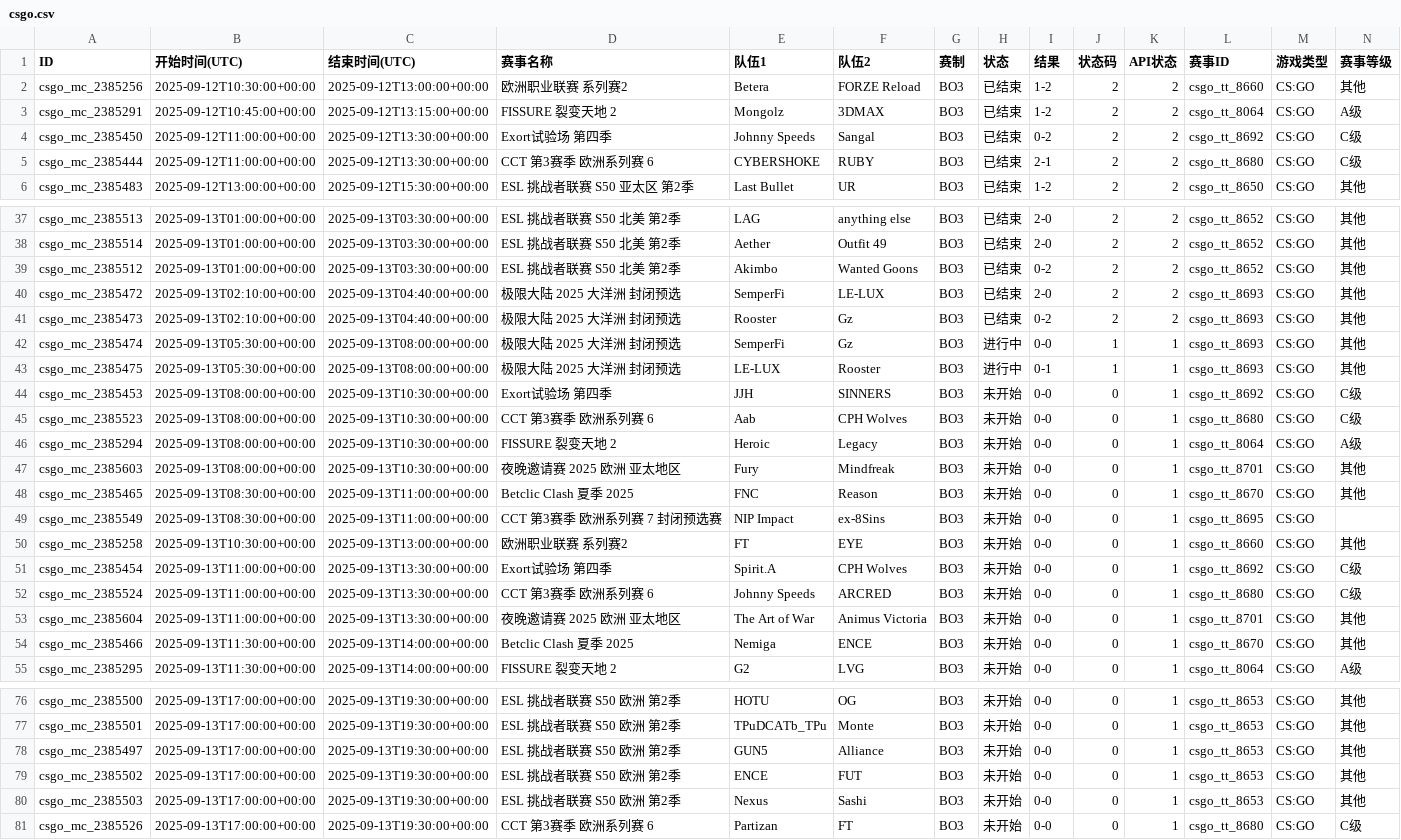
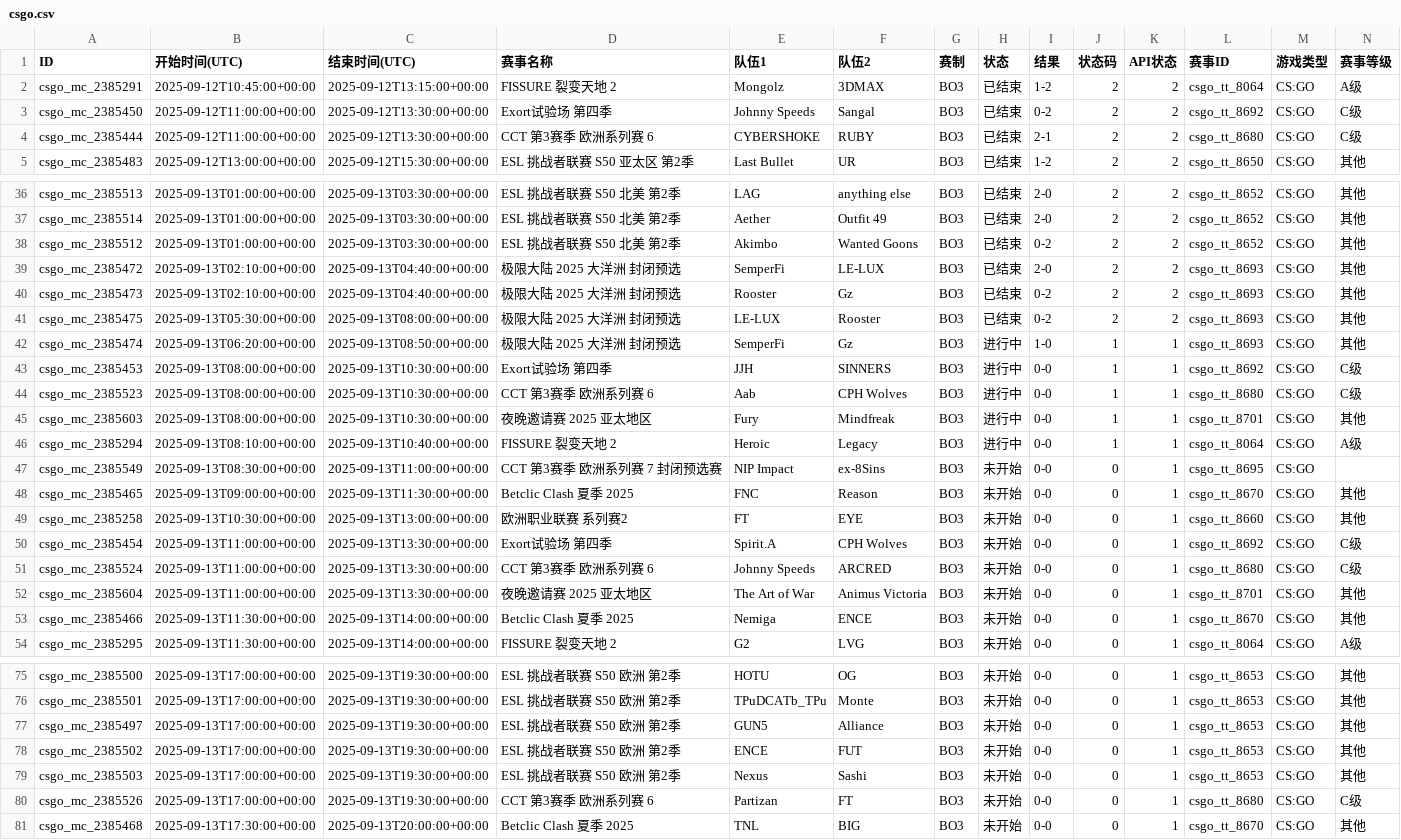
Before and after one commit to Miku196/a-ics, a CSV file: release/csgo/csgo.csv, drawn as a sheet; only a part is shown, gaps mark what is left out; removed rows and columns are numbered as before the commit, all else as after; rows hold the shown columns only; the diff names each change by its address in the sheet, - before the commit and + after, or states it on an @@ line.

```diff
--- a/release/csgo/csgo.csv
+++ b/release/csgo/csgo.csv
-row 2: csgo_mc_2385256 | 2025-09-12T10:30:00+00:00 | 2025-09-12T13:00:00+00:00 | 欧洲职业联赛 系列赛2 | Betera | FORZE Reload | BO3 | 已结束 | 1-2 | 2 | 2 | csgo_tt_8660 | CS:GO | 其他
+row 41: csgo_mc_2385475 | 2025-09-13T05:30:00+00:00 | 2025-09-13T08:00:00+00:00 | 极限大陆 2025 大洋洲 封闭预选 | LE-LUX | Rooster | BO3 | 已结束 | 0-2 | 2 | 2 | csgo_tt_8693 | CS:GO | 其他
-B42 (开始时间(UTC)): 2025-09-13T05:30:00+00:00
+B42 (开始时间(UTC)): 2025-09-13T06:20:00+00:00
-C42 (结束时间(UTC)): 2025-09-13T08:00:00+00:00
+C42 (结束时间(UTC)): 2025-09-13T08:50:00+00:00
-I42 (结果): 0-0
+I42 (结果): 1-0
-row 43: csgo_mc_2385475 | 2025-09-13T05:30:00+00:00 | 2025-09-13T08:00:00+00:00 | 极限大陆 2025 大洋洲 封闭预选 | LE-LUX | Rooster | BO3 | 进行中 | 0-1 | 1 | 1 | csgo_tt_8693 | CS:GO | 其他
-H43:H44 (状态): 未开始
+H43:H44 (状态): 进行中
-J43:J44 (状态码): 0
+J43:J44 (状态码): 1
-row 46: csgo_mc_2385294 | 2025-09-13T08:00:00+00:00 | 2025-09-13T10:30:00+00:00 | FISSURE 裂变天地 2 | Heroic | Legacy | BO3 | 未开始 | 0-0 | 0 | 1 | csgo_tt_8064 | CS:GO | A级
-D45 (赛事名称): 夜晚邀请赛 2025 欧洲 亚太地区
+D45 (赛事名称): 夜晚邀请赛 2025 亚太地区
-H45 (状态): 未开始
+H45 (状态): 进行中
-J45 (状态码): 0
+J45 (状态码): 1
-row 48: csgo_mc_2385465 | 2025-09-13T08:30:00+00:00 | 2025-09-13T11:00:00+00:00 | Betclic Clash 夏季 2025 | FNC | Reason | BO3 | 未开始 | 0-0 | 0 | 1 | csgo_tt_8670 | CS:GO | 其他
+row 46: csgo_mc_2385294 | 2025-09-13T08:10:00+00:00 | 2025-09-13T10:40:00+00:00 | FISSURE 裂变天地 2 | Heroic | Legacy | BO3 | 进行中 | 0-0 | 1 | 1 | csgo_tt_8064 | CS:GO | A级
+row 48: csgo_mc_2385465 | 2025-09-13T09:00:00+00:00 | 2025-09-13T11:30:00+00:00 | Betclic Clash 夏季 2025 | FNC | Reason | BO3 | 未开始 | 0-0 | 0 | 1 | csgo_tt_8670 | CS:GO | 其他
-D52 (赛事名称): 夜晚邀请赛 2025 欧洲 亚太地区
+D52 (赛事名称): 夜晚邀请赛 2025 亚太地区
+row 81: csgo_mc_2385468 | 2025-09-13T17:30:00+00:00 | 2025-09-13T20:00:00+00:00 | Betclic Clash 夏季 2025 | TNL | BIG | BO3 | 未开始 | 0-0 | 0 | 1 | csgo_tt_8670 | CS:GO | 其他
```
Also changed, not shown: release/dota2/dota2.csv, 4 other files.
